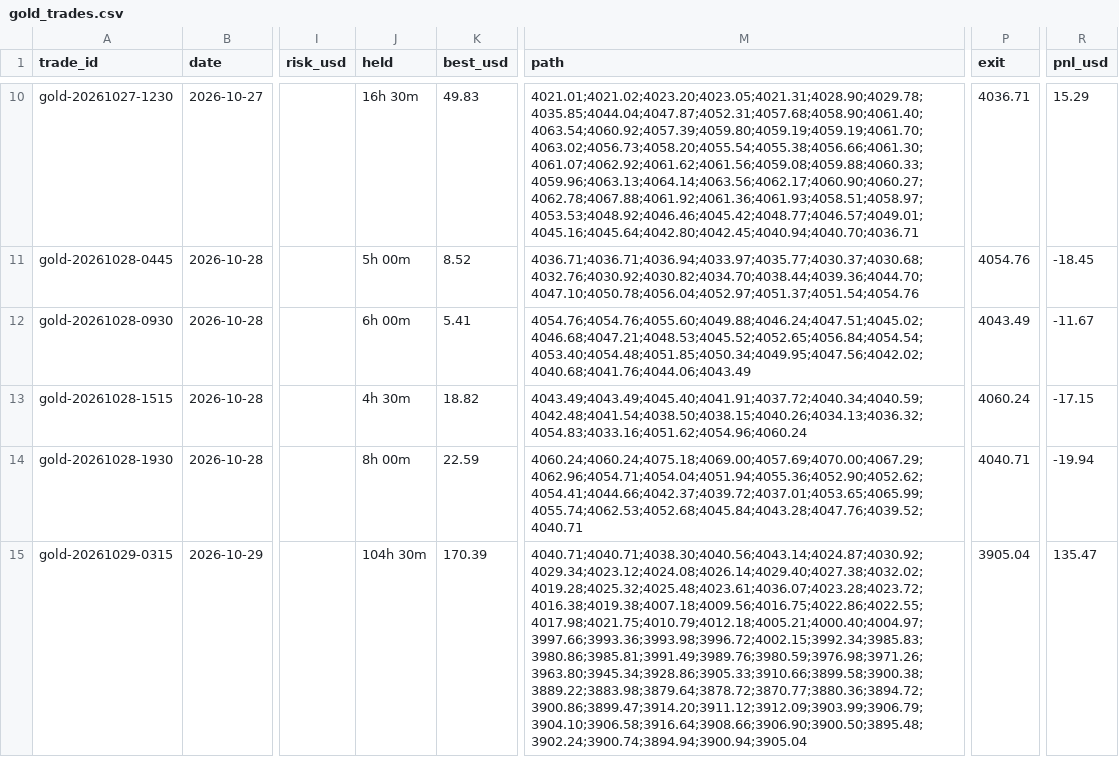
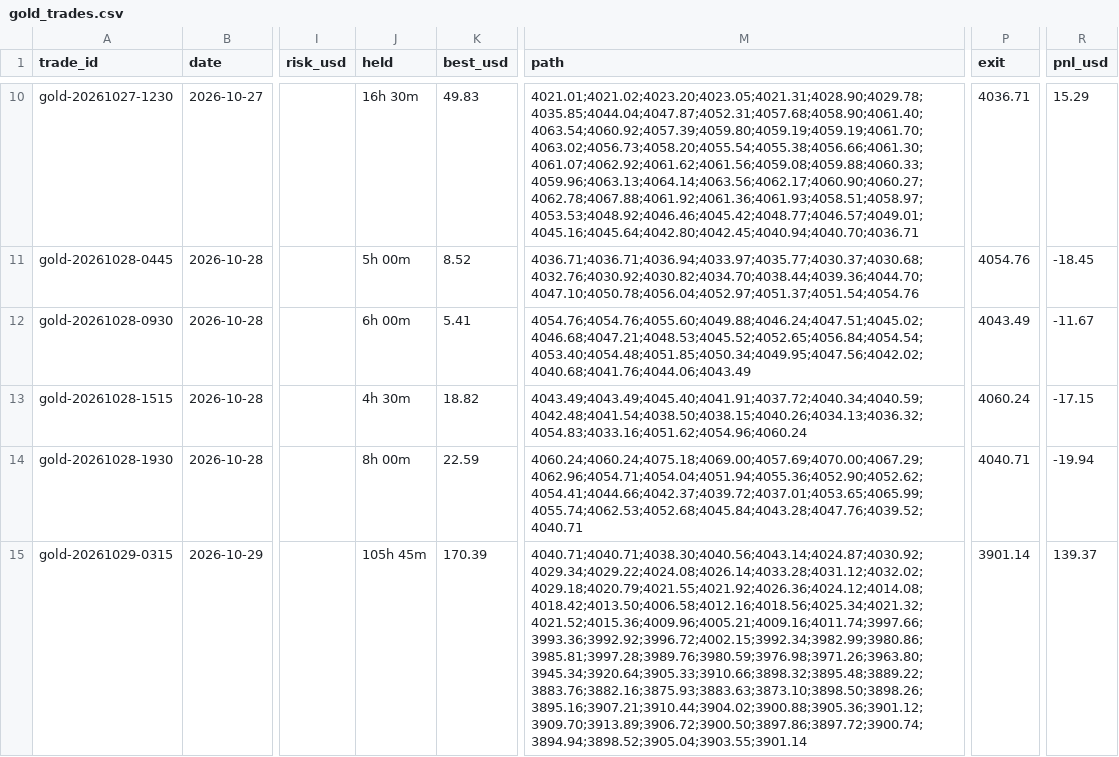
Before and after one commit to debtsolverscanada-lgtm/trading-results, a CSV file: data/gold_trades.csv, drawn as a sheet; only a part is shown, gaps mark what is left out; the diff names each change by its address in the sheet, - before the commit and + after, or states it on an @@ line.

```diff
--- a/data/gold_trades.csv
+++ b/data/gold_trades.csv
-J15 (held): 104h 30m
+J15 (held): 105h 45m
-M15 (path): 4040.71;4040.71;4038.30;4040.56;4043.14;4024.87;4030.92;4029.34;4023.12;4024.08;4026.14;4029.40;4027.38;4032.02;4019.28;4025.32;4025.48;4023.61;4036.07;4023.28;4023.72;4016.38;4019.38;4007.18;4009.56;4016.75;4022.86;4022.55;4017.98;4021.75;4010.79;4012.18;4005.21;4000.40;4004.97;3997.66;3993.36;3993.98;3996.72;4002.15;3992.34;3985.83;3980.86;3985.81;3991.49;3989.76;3980.59;3976.98;3971.26;3963.80;3945.34;3928.86;3905.33;3910.66;3899.58;3900.38;3889.22;3883.98;3879.64;3878.72;3870.77;3880.36;3894.72;3900.86;3899.47;3914.20;3911.12;3912.09;3903.99;3906.79;3904.10;3906.58;3916.64;3908.66;3906.90;3900.50;3895.48;3902.24;3900.74;3894.94;3900.94;3905.04
+M15 (path): 4040.71;4040.71;4038.30;4040.56;4043.14;4024.87;4030.92;4029.34;4029.22;4024.08;4026.14;4033.28;4031.12;4032.02;4029.18;4020.79;4021.55;4021.92;4026.36;4024.12;4014.08;4018.42;4013.50;4006.58;4012.16;4018.56;4025.34;4021.32;4021.52;4015.36;4009.96;4005.21;4009.16;4011.74;3997.66;3993.36;3992.92;3996.72;4002.15;3992.34;3982.99;3980.86;3985.81;3997.28;3989.76;3980.59;3976.98;3971.26;3963.80;3945.34;3920.64;3905.33;3910.66;3898.32;3895.48;3889.22;3883.76;3882.16;3875.93;3883.63;3873.10;3898.50;3898.26;3895.16;3907.21;3910.44;3904.02;3900.88;3905.36;3901.12;3909.70;3913.89;3906.72;3900.50;3897.86;3897.72;3900.74;3894.94;3898.52;3905.04;3903.55;3901.14
-P15 (exit): 3905.04
+P15 (exit): 3901.14
-R15 (pnl_usd): 135.47
+R15 (pnl_usd): 139.37
```
Also changed, not shown: data/gold_asia5_status.csv, data/gold_asia_status.csv, 7 other files.
